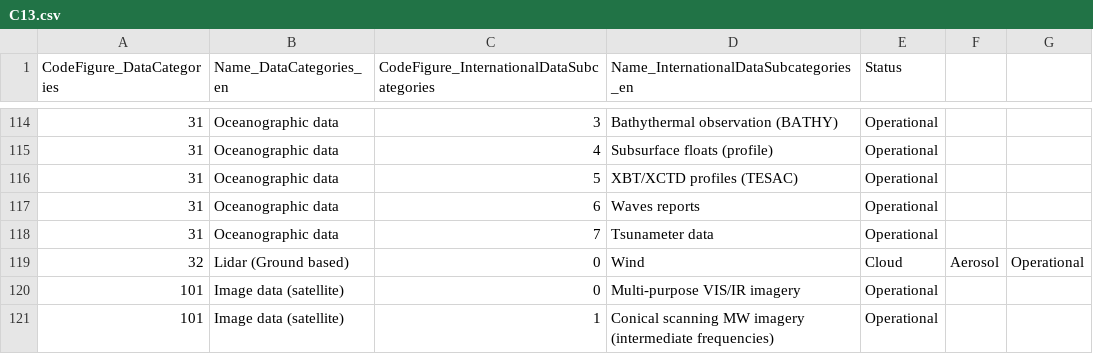
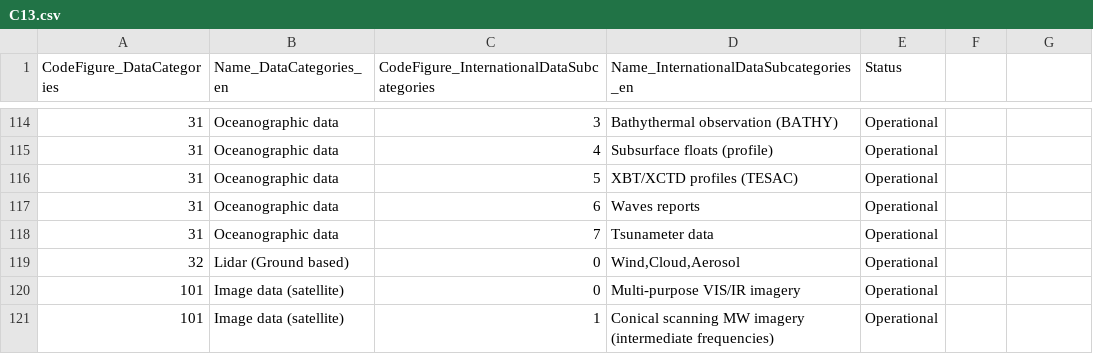
Before and after one commit to wmo-im/CCT, a CSV file: C13.csv, drawn as a sheet; only a part is shown, gaps mark what is left out.

Commit message:
issue 53

```diff
--- a/C13.csv
+++ b/C13.csv
@@ -118,3 +118,3 @@ CodeFigure_DataCategories,Name_DataCategories_en,CodeFigure_InternationalDataSub
 31,Oceanographic data,7,Tsunameter data,Operational
-32,Lidar (Ground based),0,Wind,Cloud,Aerosol,Operational
+32,Lidar (Ground based),0,"Wind,Cloud,Aerosol",Operational
 101,Image data (satellite),0,Multi-purpose VIS/IR imagery,Operational
```
